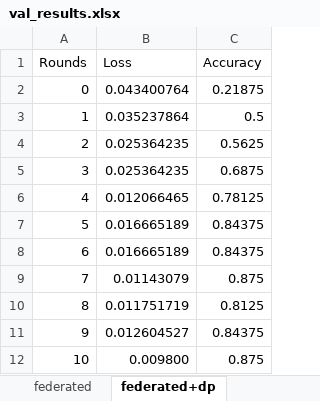
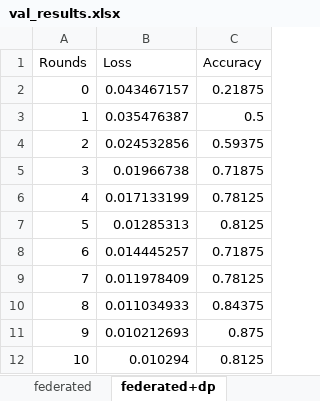
Before and after one commit to KaranJoseph/Retinal_OCT, an Excel workbook: src/results/val_results.xlsx, sheet federated+dp, drawn as a sheet; values as stored, in another font and other column widths than the file's, no borders; the diff names each change by its address in the sheet, - before the commit and + after, or states it on an @@ line.

```diff
--- a/src/results/val_results.xlsx (sheet federated+dp)
+++ b/src/results/val_results.xlsx (sheet federated+dp)
-B2 (Loss): 0.043400764
+B2 (Loss): 0.043467157
-B3 (Loss): 0.035237864
+B3 (Loss): 0.035476387
-B4 (Loss): 0.025364235
+B4 (Loss): 0.024532856
-C4 (Accuracy): 0.5625
+C4 (Accuracy): 0.59375
-B5 (Loss): 0.025364235
+B5 (Loss): 0.01966738
-C5 (Accuracy): 0.6875
+C5 (Accuracy): 0.71875
-B6 (Loss): 0.012066465
+B6 (Loss): 0.017133199
-B7 (Loss): 0.016665189
+B7 (Loss): 0.01285313
-C7 (Accuracy): 0.84375
+C7 (Accuracy): 0.8125
-B8 (Loss): 0.016665189
+B8 (Loss): 0.014445257
-C8 (Accuracy): 0.84375
+C8 (Accuracy): 0.71875
-B9 (Loss): 0.01143079
+B9 (Loss): 0.011978409
-C9 (Accuracy): 0.875
+C9 (Accuracy): 0.78125
-B10 (Loss): 0.011751719
+B10 (Loss): 0.011034933
-C10 (Accuracy): 0.8125
+C10 (Accuracy): 0.84375
-B11 (Loss): 0.012604527
+B11 (Loss): 0.010212693
-C11 (Accuracy): 0.84375
+C11 (Accuracy): 0.875
-B12 (Loss): 0.009800
+B12 (Loss): 0.010294
-C12 (Accuracy): 0.875
+C12 (Accuracy): 0.8125
```
Also changed, not shown: 14 other files.
